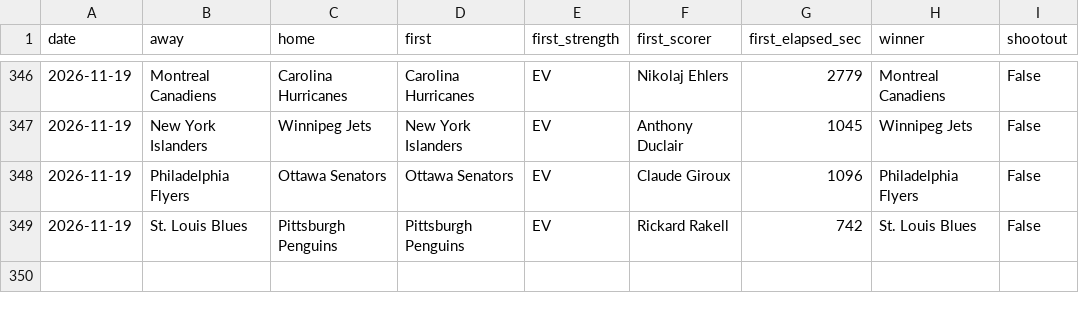
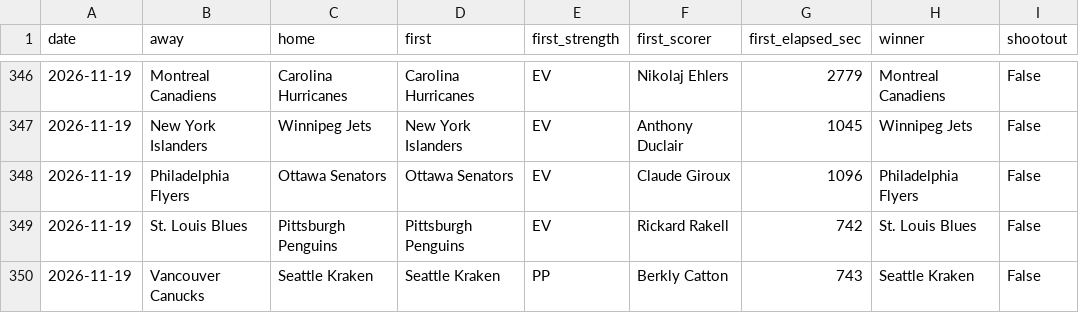
Before and after one commit to michaellvenuti-ops/mv_magic, a CSV file: pc-data/nhl-first-goal-games.csv, drawn as a sheet; only a part is shown, gaps mark what is left out; the diff names each change by its address in the sheet, - before the commit and + after, or states it on an @@ line.

Commit message:
pc-scans sync: pc-data/nhl-first-goal-games.csv

```diff
--- a/pc-data/nhl-first-goal-games.csv
+++ b/pc-data/nhl-first-goal-games.csv
+row 350: 2026-11-19 | Vancouver Canucks | Seattle Kraken | Seattle Kraken | PP | Berkly Catton | 743 | Seattle Kraken | False
```
